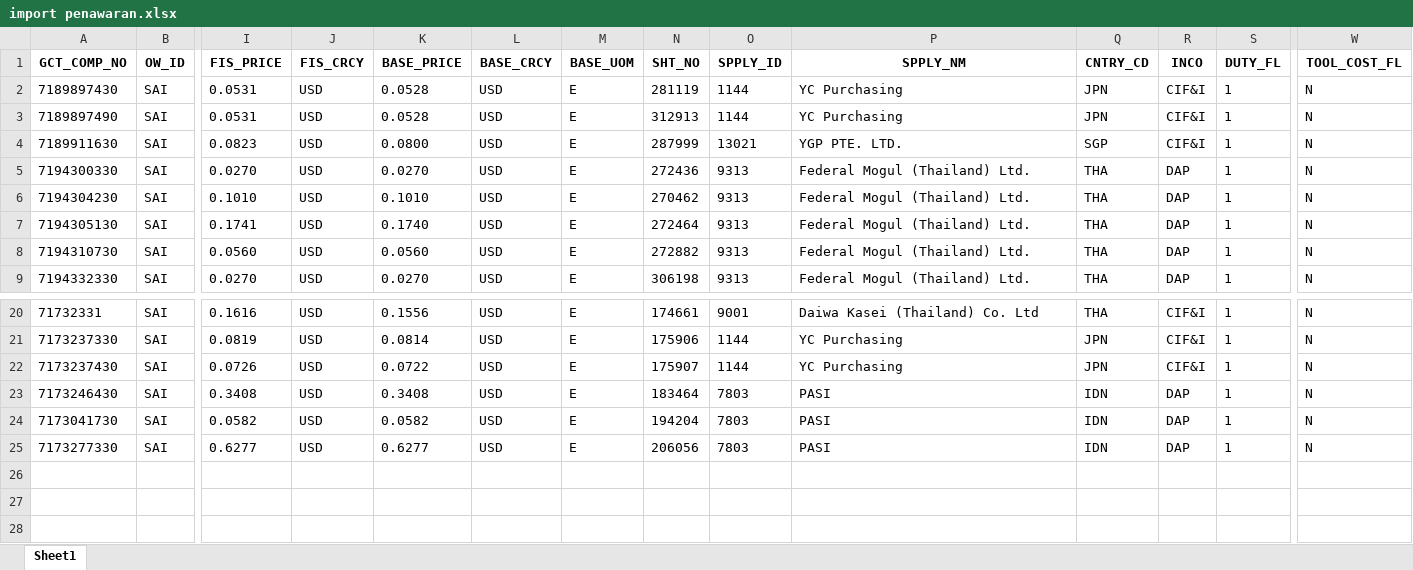
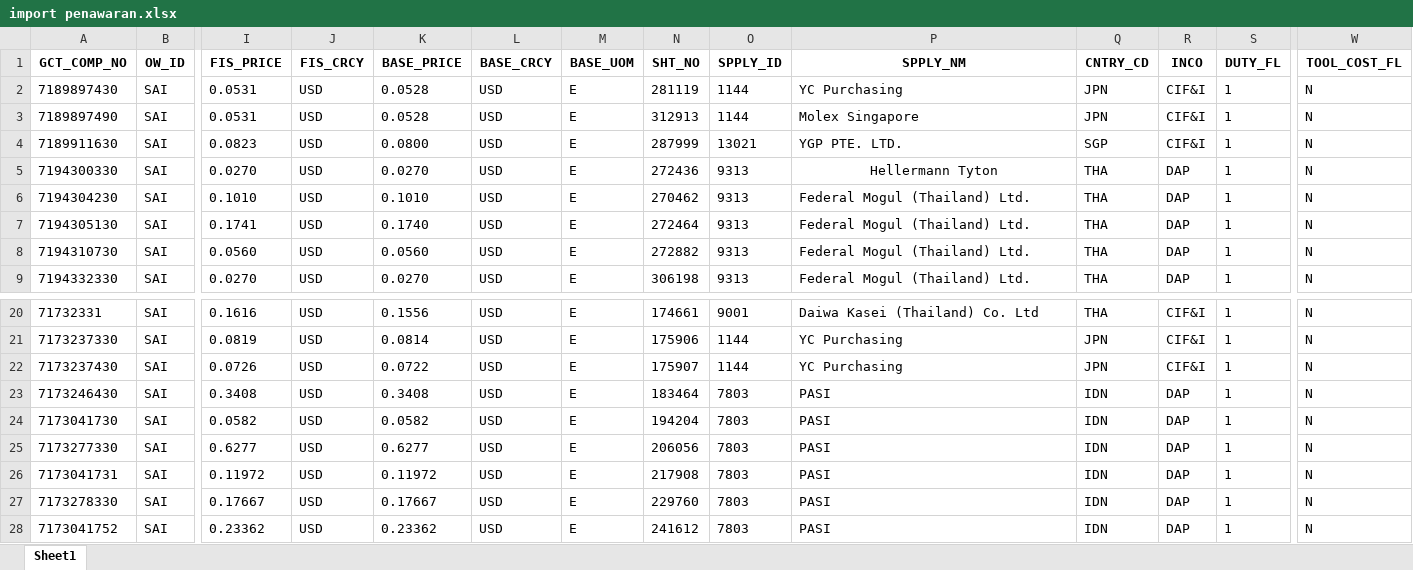
Before and after one commit to dinarpratnya12/fa_sai, an Excel workbook: excel/import penawaran.xlsx, sheet Sheet1, drawn as a sheet; only a part is shown, gaps mark what is left out; values as stored, in another font and other column widths than the file's, no borders; rows hold the shown columns only; the diff names each change by its address in the sheet, - before the commit and + after, or states it on an @@ line.

```diff
--- a/excel/import penawaran.xlsx (sheet Sheet1)
+++ b/excel/import penawaran.xlsx (sheet Sheet1)
-P3 (SPPLY_NM): YC Purchasing
+P3 (SPPLY_NM): Molex Singapore
-P5 (SPPLY_NM): Federal Mogul (Thailand) Ltd.
+P5 (SPPLY_NM): Hellermann Tyton
-P5 alignment: left
+P5 alignment: center
+row 26: 7173041731 | SAI | 0.11972 | USD | 0.11972 | USD | E | 217908 | 7803 | PASI | IDN | DAP | 1 | N
+row 27: 7173278330 | SAI | 0.17667 | USD | 0.17667 | USD | E | 229760 | 7803 | PASI | IDN | DAP | 1 | N
+row 28: 7173041752 | SAI | 0.23362 | USD | 0.23362 | USD | E | 241612 | 7803 | PASI | IDN | DAP | 1 | N
```
Also changed, not shown: excel/import invoice.xlsx, excel/import_data.xlsx, 16 other files.
